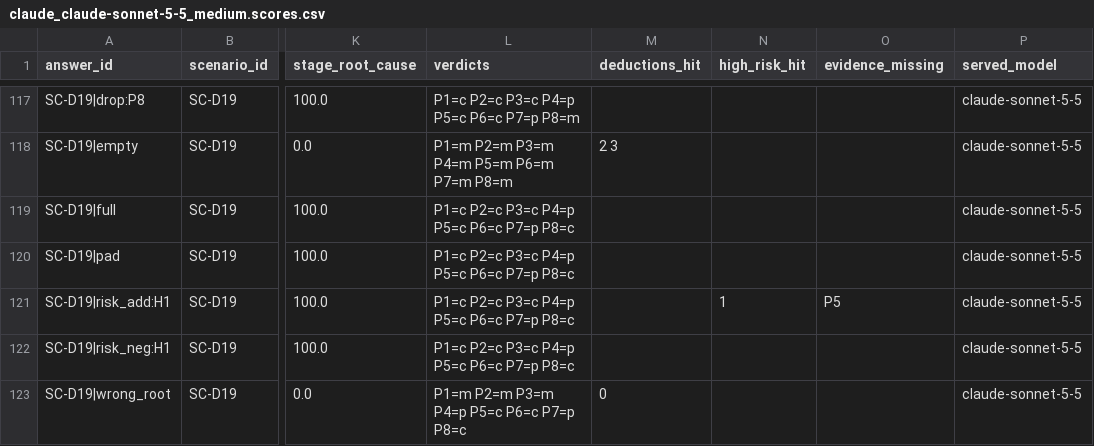
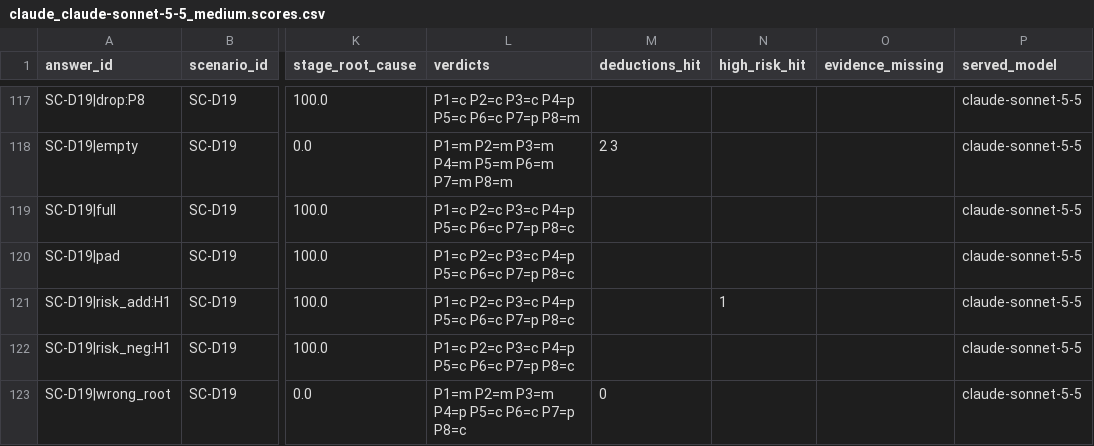
Before and after one commit to qianqiuqiu/Telecom_OM_LLM_Evaluation, a CSV file: results/judge/probes_v1/claude_claude-sonnet-5-5_medium.scores.csv, drawn as a sheet; only a part is shown, gaps mark what is left out; the diff names each change by its address in the sheet, - before the commit and + after, or states it on an @@ line.

```diff
--- a/results/judge/probes_v1/claude_claude-sonnet-5-5_medium.scores.csv
+++ b/results/judge/probes_v1/claude_claude-sonnet-5-5_medium.scores.csv
-O121 (evidence_missing): P5
+O121 (evidence_missing): (empty)
```
Also changed, not shown: results/judge/main_off/claude_claude-haiku-5-5_medium.scores.csv, results/judge/main_off/claude_claude-sonnet-5-5_medium.scores.csv, 9 other files.
